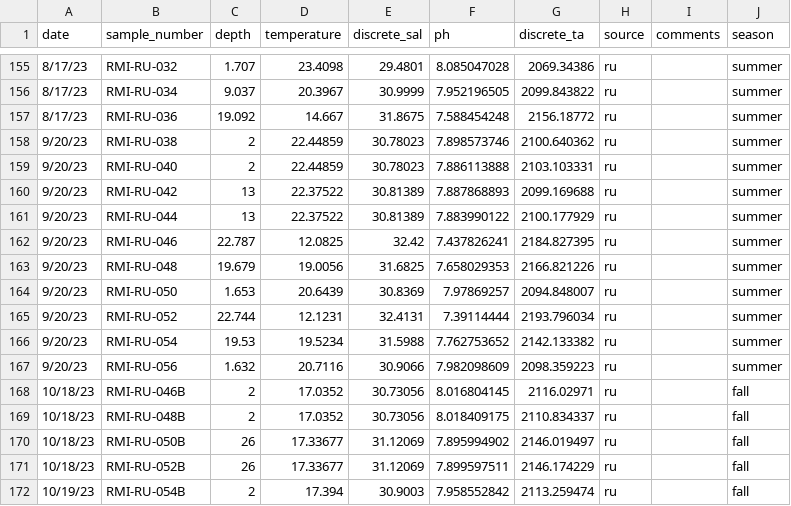
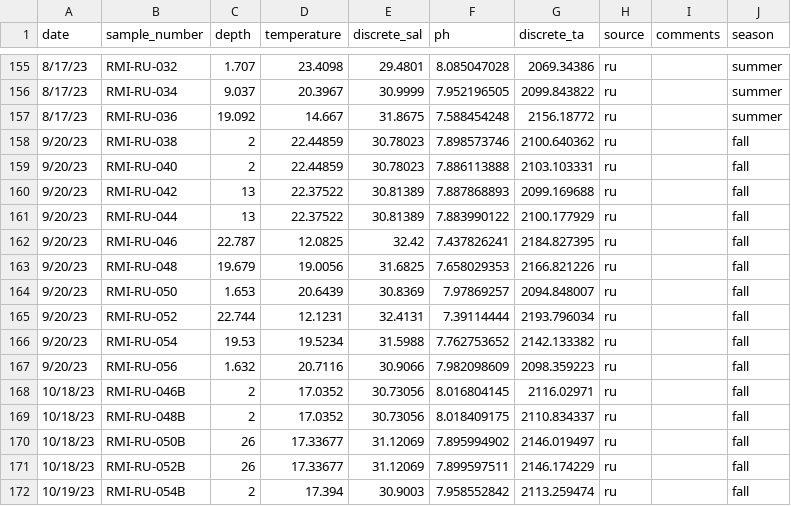
Before and after one commit to lgarzio/phglider, a CSV file: water_sampling/ph_water_sampling_mab.csv, drawn as a sheet; only a part is shown, gaps mark what is left out.

Commit message:
Update ph_water_sampling_mab.csv

```diff
--- a/water_sampling/ph_water_sampling_mab.csv
+++ b/water_sampling/ph_water_sampling_mab.csv
@@ -157,12 +157,12 @@
 8/17/23,RMI-RU-036,19.092,14.667,31.8675,7.588454248,2156.18772,ru,,summer
-9/20/23,RMI-RU-038,2,22.44859,30.78023,7.898573746,2100.640362,ru,,summer
-9/20/23,RMI-RU-040,2,22.44859,30.78023,7.886113888,2103.103331,ru,,summer
-9/20/23,RMI-RU-042,13,22.37522,30.81389,7.887868893,2099.169688,ru,,summer
-9/20/23,RMI-RU-044,13,22.37522,30.81389,7.883990122,2100.177929,ru,,summer
-9/20/23,RMI-RU-046,22.787,12.0825,32.42,7.437826241,2184.827395,ru,,summer
-9/20/23,RMI-RU-048,19.679,19.0056,31.6825,7.658029353,2166.821226,ru,,summer
-9/20/23,RMI-RU-050,1.653,20.6439,30.8369,7.97869257,2094.848007,ru,,summer
-9/20/23,RMI-RU-052,22.744,12.1231,32.4131,7.39114444,2193.796034,ru,,summer
-9/20/23,RMI-RU-054,19.53,19.5234,31.5988,7.762753652,2142.133382,ru,,summer
-9/20/23,RMI-RU-056,1.632,20.7116,30.9066,7.982098609,2098.359223,ru,,summer
+9/20/23,RMI-RU-038,2,22.44859,30.78023,7.898573746,2100.640362,ru,,fall
+9/20/23,RMI-RU-040,2,22.44859,30.78023,7.886113888,2103.103331,ru,,fall
+9/20/23,RMI-RU-042,13,22.37522,30.81389,7.887868893,2099.169688,ru,,fall
+9/20/23,RMI-RU-044,13,22.37522,30.81389,7.883990122,2100.177929,ru,,fall
+9/20/23,RMI-RU-046,22.787,12.0825,32.42,7.437826241,2184.827395,ru,,fall
+9/20/23,RMI-RU-048,19.679,19.0056,31.6825,7.658029353,2166.821226,ru,,fall
+9/20/23,RMI-RU-050,1.653,20.6439,30.8369,7.97869257,2094.848007,ru,,fall
+9/20/23,RMI-RU-052,22.744,12.1231,32.4131,7.39114444,2193.796034,ru,,fall
+9/20/23,RMI-RU-054,19.53,19.5234,31.5988,7.762753652,2142.133382,ru,,fall
+9/20/23,RMI-RU-056,1.632,20.7116,30.9066,7.982098609,2098.359223,ru,,fall
 10/18/23,RMI-RU-046B,2,17.0352,30.73056,8.016804145,2116.02971,ru,,fall
```
